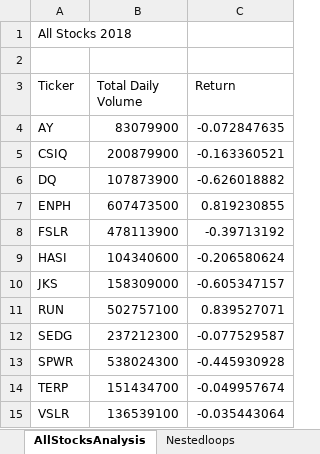
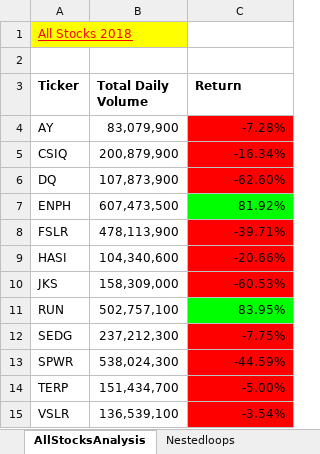
Before and after one commit to josechannels/stock-analysis, an Excel workbook: green_stocks.xlsm, sheet AllStocksAnalysis, drawn as a sheet; values as stored, in another font and other column widths than the file's, no borders; the diff names each change by its address in the sheet, - before the commit and + after, or states it on an @@ line.

```diff
--- a/green_stocks.xlsm (sheet AllStocksAnalysis)
+++ b/green_stocks.xlsm (sheet AllStocksAnalysis)
@@ A1 fill: none → #FFFF00, underline: off → on, text colour: black → #FF0000 @@
-A3:C3 bold: off
+A3:C3 bold: on
-B4 (Total Daily Volume): 83079900
+B4 (Total Daily Volume): 83,079,900
-C4 (Return): -0.072847635
+C4 (Return): -7.28%
-C4:C6 fill: none
+C4:C6 fill: #FF0000
-B5 (Total Daily Volume): 200879900
+B5 (Total Daily Volume): 200,879,900
-C5 (Return): -0.163360521
+C5 (Return): -16.34%
-B6 (Total Daily Volume): 107873900
+B6 (Total Daily Volume): 107,873,900
-C6 (Return): -0.626018882
+C6 (Return): -62.60%
-B7 (Total Daily Volume): 607473500
+B7 (Total Daily Volume): 607,473,500
-C7 (Return): 0.819230855
+C7 (Return): 81.92%
-C7 fill: none
+C7 fill: #00FF00
-B8 (Total Daily Volume): 478113900
+B8 (Total Daily Volume): 478,113,900
-C8 (Return): -0.39713192
+C8 (Return): -39.71%
-C8:C10 fill: none
+C8:C10 fill: #FF0000
-B9 (Total Daily Volume): 104340600
+B9 (Total Daily Volume): 104,340,600
-C9 (Return): -0.206580624
+C9 (Return): -20.66%
-B10 (Total Daily Volume): 158309000
+B10 (Total Daily Volume): 158,309,000
-C10 (Return): -0.605347157
+C10 (Return): -60.53%
-B11 (Total Daily Volume): 502757100
+B11 (Total Daily Volume): 502,757,100
-C11 (Return): 0.839527071
+C11 (Return): 83.95%
-C11 fill: none
+C11 fill: #00FF00
-B12 (Total Daily Volume): 237212300
+B12 (Total Daily Volume): 237,212,300
-C12 (Return): -0.077529587
+C12 (Return): -7.75%
-C12:C15 fill: none
+C12:C15 fill: #FF0000
-B13 (Total Daily Volume): 538024300
+B13 (Total Daily Volume): 538,024,300
-C13 (Return): -0.445930928
+C13 (Return): -44.59%
-B14 (Total Daily Volume): 151434700
+B14 (Total Daily Volume): 151,434,700
-C14 (Return): -0.049957674
+C14 (Return): -5.00%
-B15 (Total Daily Volume): 136539100
+B15 (Total Daily Volume): 136,539,100
-C15 (Return): -0.035443064
+C15 (Return): -3.54%
```
Also changed, not shown: sheet 2018, other sheet tabs.
